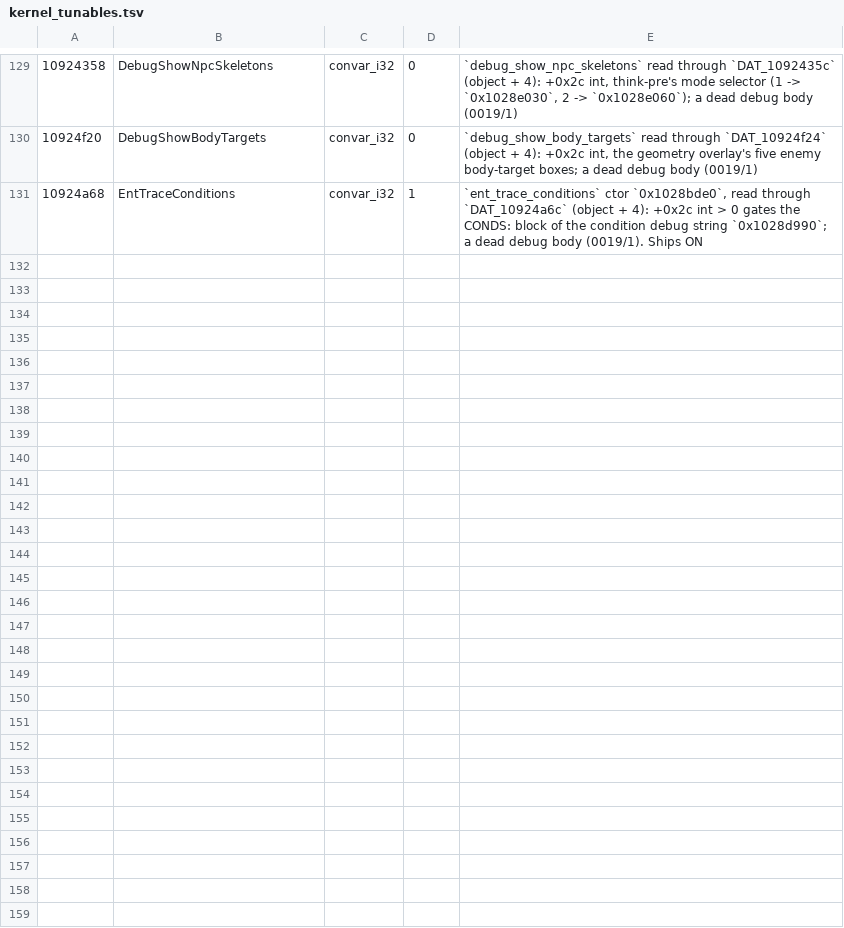
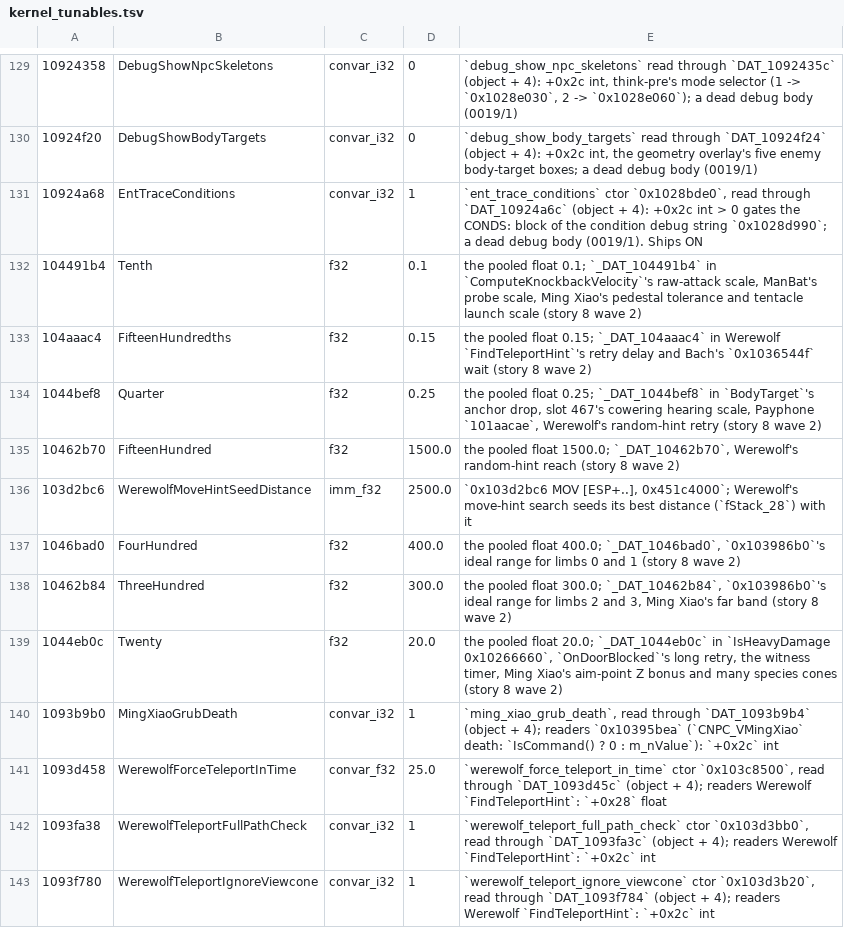
Before and after one commit to jlagedo/elysium-unreal, a TSV file: research/tooling/ghidra/driver/kernel_tunables.tsv, drawn as a sheet; only a part is shown, gaps mark what is left out; the diff names each change by its address in the sheet, - before the commit and + after, or states it on an @@ line.

```diff
--- a/research/tooling/ghidra/driver/kernel_tunables.tsv
+++ b/research/tooling/ghidra/driver/kernel_tunables.tsv
+row 132: 104491b4 | Tenth | f32 | 0.1 | the pooled float 0.1; `_DAT_104491b4` in `ComputeKnockbackVelocity`'s raw-attack scale, ManBat's probe scale, Ming Xiao's pedestal tolerance and tentacle launch scale (story 8 wave 2)
+row 133: 104aaac4 | FifteenHundredths | f32 | 0.15 | the pooled float 0.15; `_DAT_104aaac4` in Werewolf `FindTeleportHint`'s retry delay and Bach's `0x1036544f` wait (story 8 wave 2)
+row 134: 1044bef8 | Quarter | f32 | 0.25 | the pooled float 0.25; `_DAT_1044bef8` in `BodyTarget`'s anchor drop, slot 467's cowering hearing scale, Payphone `101aacae`, Werewolf's random-hint retry (story 8 wave 2)
+row 135: 10462b70 | FifteenHundred | f32 | 1500.0 | the pooled float 1500.0; `_DAT_10462b70`, Werewolf's random-hint reach (story 8 wave 2)
+row 136: 103d2bc6 | WerewolfMoveHintSeedDistance | imm_f32 | 2500.0 | `0x103d2bc6 MOV [ESP+..], 0x451c4000`; Werewolf's move-hint search seeds its best distance (`fStack_28`) with it
+row 137: 1046bad0 | FourHundred | f32 | 400.0 | the pooled float 400.0; `_DAT_1046bad0`, `0x103986b0`'s ideal range for limbs 0 and 1 (story 8 wave 2)
+row 138: 10462b84 | ThreeHundred | f32 | 300.0 | the pooled float 300.0; `_DAT_10462b84`, `0x103986b0`'s ideal range for limbs 2 and 3, Ming Xiao's far band (story 8 wave 2)
+row 139: 1044eb0c | Twenty | f32 | 20.0 | the pooled float 20.0; `_DAT_1044eb0c` in `IsHeavyDamage 0x10266660`, `OnDoorBlocked`'s long retry, the witness timer, Ming Xiao's aim-point Z bonus and many species cones (story 8 wave 2)
+row 140: 1093b9b0 | MingXiaoGrubDeath | convar_i32 | 1 | `ming_xiao_grub_death`, read through `DAT_1093b9b4` (object + 4); readers `0x10395bea` (`CNPC_VMingXiao` death: `IsCommand() ? 0 : m_nValue`): `+0x2c` int
+row 141: 1093d458 | WerewolfForceTeleportInTime | convar_f32 | 25.0 | `werewolf_force_teleport_in_time` ctor `0x103c8500`, read through `DAT_1093d45c` (object + 4); readers Werewolf `FindTeleportHint`: `+0x28` float
+row 142: 1093fa38 | WerewolfTeleportFullPathCheck | convar_i32 | 1 | `werewolf_teleport_full_path_check` ctor `0x103d3bb0`, read through `DAT_1093fa3c` (object + 4); readers Werewolf `FindTeleportHint`: `+0x2c` int
+row 143: 1093f780 | WerewolfTeleportIgnoreViewcone | convar_i32 | 1 | `werewolf_teleport_ignore_viewcone` ctor `0x103d3b20`, read through `DAT_1093f784` (object + 4); readers Werewolf `FindTeleportHint`: `+0x2c` int
```
Also changed, not shown: 38 other files.
